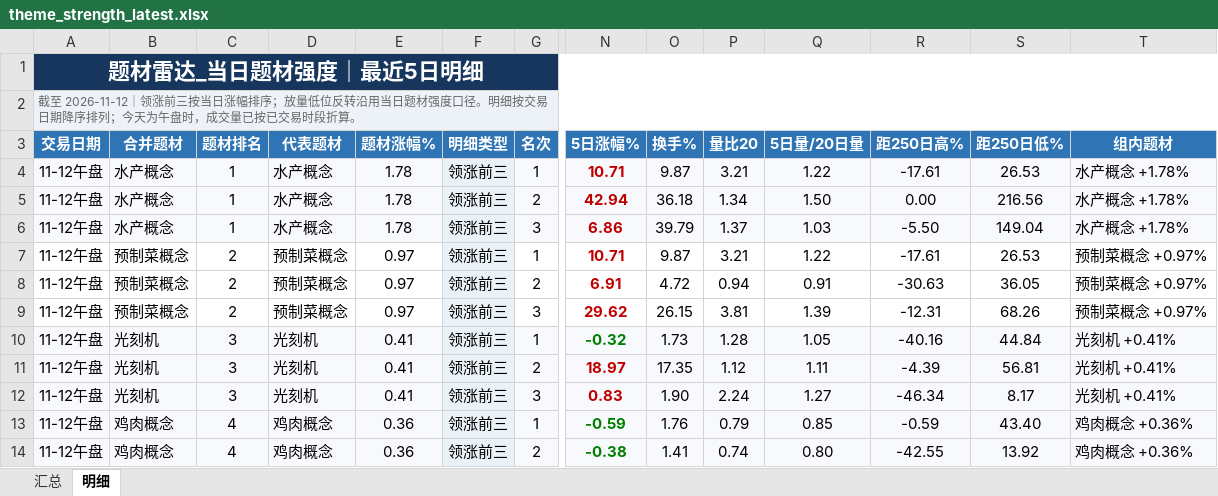
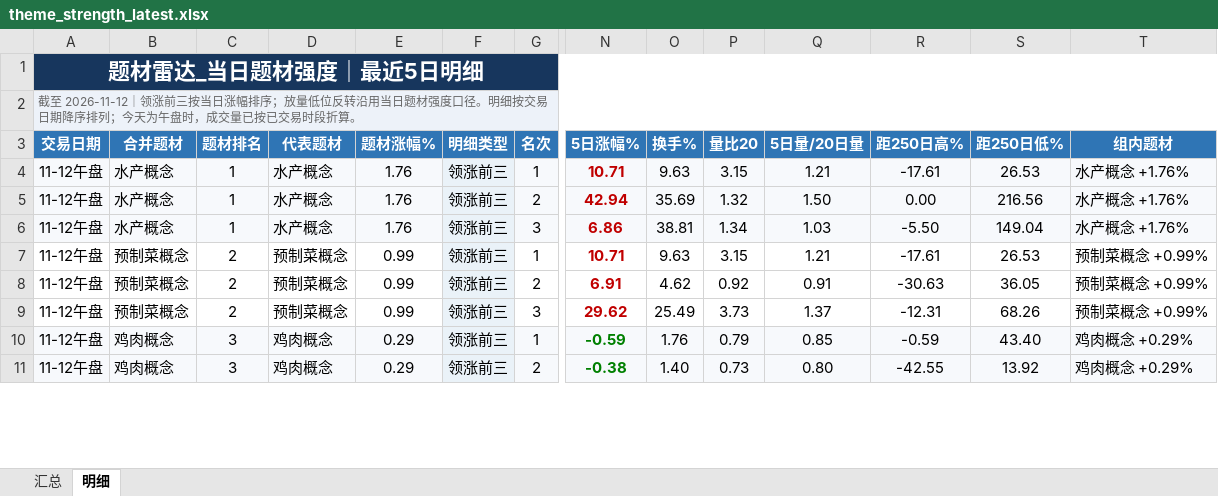
Before and after one commit to nancybhc/a-share-blast-lab, an Excel workbook: data/theme_strength_latest.xlsx, sheet 明细, drawn as a sheet; only a part is shown, gaps mark what is left out; values as stored, in another font and other column widths than the file's, no borders; removed rows and columns are numbered as before the commit, all else as after; rows hold the shown columns only; the diff covers the shown part only; the diff names each change by its address in the sheet, - before the commit and + after, or states it on an @@ line.

```diff
--- a/data/theme_strength_latest.xlsx (sheet 明细)
+++ b/data/theme_strength_latest.xlsx (sheet 明细)
-E4:E6 (题材涨幅%): 1.78
+E4:E6 (题材涨幅%): 1.76
-O4 (换手%): 9.87
+O4 (换手%): 9.63
-P4 (量比20): 3.21
+P4 (量比20): 3.15
-Q4 (5日量/20日量): 1.22
+Q4 (5日量/20日量): 1.21
-T4:T6 (组内题材): 水产概念 +1.78%
+T4:T6 (组内题材): 水产概念 +1.76%
-O5 (换手%): 36.18
+O5 (换手%): 35.69
-P5 (量比20): 1.34
+P5 (量比20): 1.32
-O6 (换手%): 39.79
+O6 (换手%): 38.81
-P6 (量比20): 1.37
+P6 (量比20): 1.34
-E7:E9 (题材涨幅%): 0.97
+E7:E9 (题材涨幅%): 0.99
-O7 (换手%): 9.87
+O7 (换手%): 9.63
-P7 (量比20): 3.21
+P7 (量比20): 3.15
-Q7 (5日量/20日量): 1.22
+Q7 (5日量/20日量): 1.21
-T7:T9 (组内题材): 预制菜概念 +0.97%
+T7:T9 (组内题材): 预制菜概念 +0.99%
-O8 (换手%): 4.72
+O8 (换手%): 4.62
-P8 (量比20): 0.94
+P8 (量比20): 0.92
-O9 (换手%): 26.15
+O9 (换手%): 25.49
-P9 (量比20): 3.81
+P9 (量比20): 3.73
-Q9 (5日量/20日量): 1.39
+Q9 (5日量/20日量): 1.37
-row 10: 11-12午盘 | 光刻机 | 3 | 光刻机 | 0.41 | 领涨前三 | 1 | -0.32 | 1.73 | 1.28 | 1.05 | -40.16 | 44.84 | 光刻机 +0.41%
-row 11: 11-12午盘 | 光刻机 | 3 | 光刻机 | 0.41 | 领涨前三 | 2 | 18.97 | 17.35 | 1.12 | 1.11 | -4.39 | 56.81 | 光刻机 +0.41%
-row 12: 11-12午盘 | 光刻机 | 3 | 光刻机 | 0.41 | 领涨前三 | 3 | 0.83 | 1.90 | 2.24 | 1.27 | -46.34 | 8.17 | 光刻机 +0.41%
-C10:C11 (题材排名): 4
+C10:C11 (题材排名): 3
-E10:E11 (题材涨幅%): 0.36
+E10:E11 (题材涨幅%): 0.29
-T10:T11 (组内题材): 鸡肉概念 +0.36%
+T10:T11 (组内题材): 鸡肉概念 +0.29%
-O11 (换手%): 1.41
+O11 (换手%): 1.40
-P11 (量比20): 0.74
+P11 (量比20): 0.73
```
Also changed, not shown: 7 added rows, 3 removed rows and 9 edited cells elsewhere in this sheet, sheet 汇总, 8 other files.
